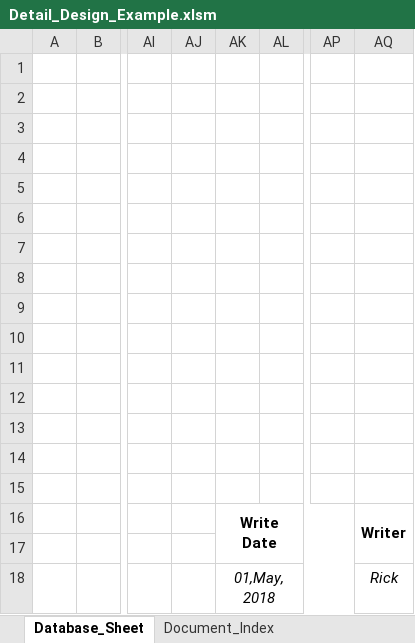
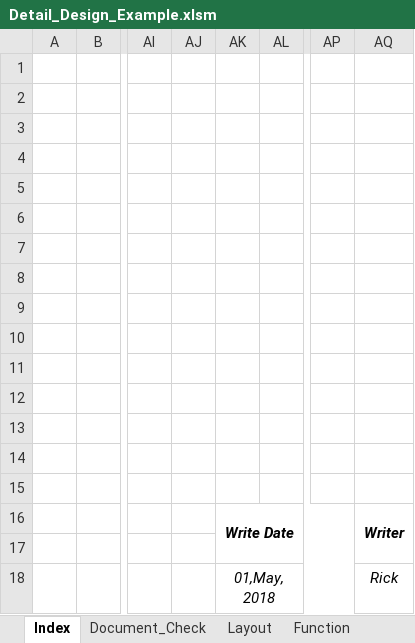
Before and after one commit to Rick00Kim/Kururu_Documents, an Excel workbook: Waxing_Ver_02_Documents/02_Specification/02_Detail Design Document/Detail_Design_Example.xlsm, sheet Index, drawn as a sheet; only a part is shown, gaps mark what is left out; values as stored, in another font and other column widths than the file's, no borders; the diff names each change by its address in the sheet, - before the commit and + after, or states it on an @@ line.

Commit message:
Update Documents

```diff
--- a/Waxing_Ver_02_Documents/02_Specification/02_Detail Design Document/Detail_Design_Example.xlsm (sheet Index)
+++ b/Waxing_Ver_02_Documents/02_Specification/02_Detail Design Document/Detail_Design_Example.xlsm (sheet Index)
-sheet tab: Database_Sheet
+sheet tab: Index
-sheet tab: Document_Index
+sheet tab: Document_Check
+sheet tab: Layout
+sheet tab: Function
-AK16 italic: off
+AK16 italic: on
-AQ16 italic: off
+AQ16 italic: on
```
Also changed, not shown: 20 other files.
